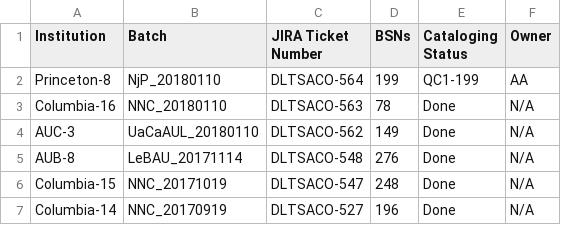
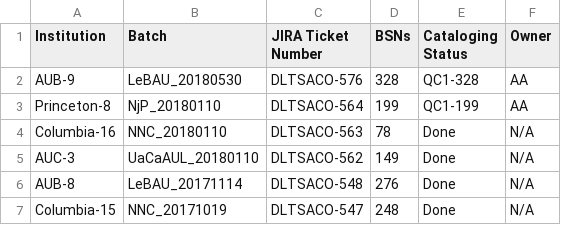
Before and after one commit to NYULibraries/aco-karms, a CSV file: work/batch-jira-tkts.csv, drawn as a sheet; only a part is shown; the shorter side is filled out with more unchanged rows; the diff names each change by its address in the sheet, - before the commit and + after, or states it on an @@ line.

Commit message:
Update batch-jira-tkts.csv

```diff
--- a/work/batch-jira-tkts.csv
+++ b/work/batch-jira-tkts.csv
+row 2: AUB-9 | LeBAU_20180530 | DLTSACO-576 | 328 | QC1-328 | AA
```
